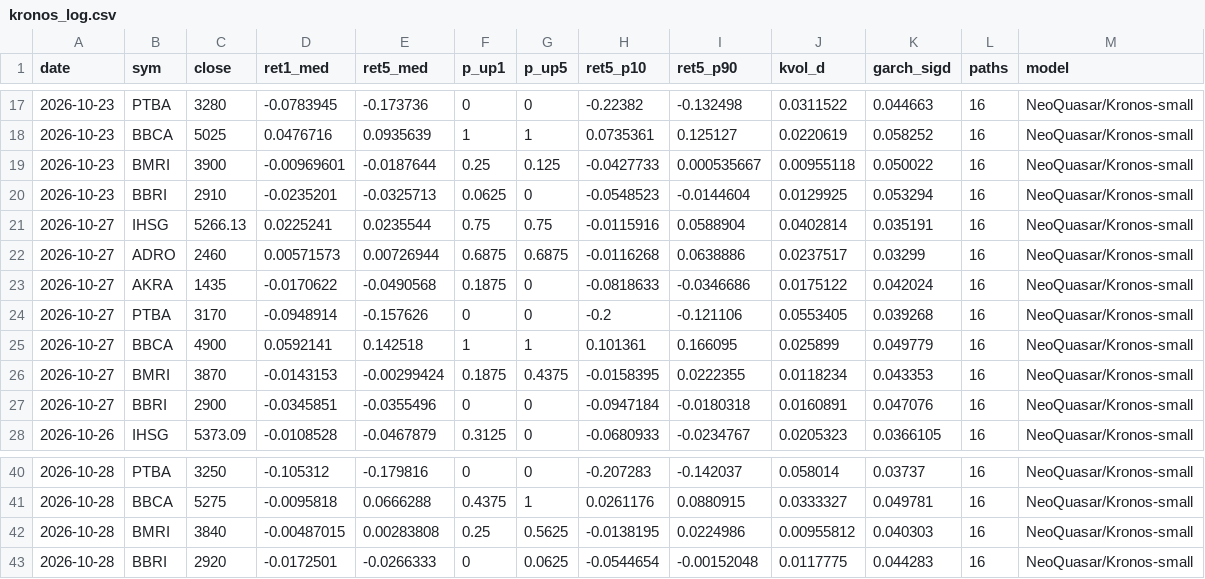
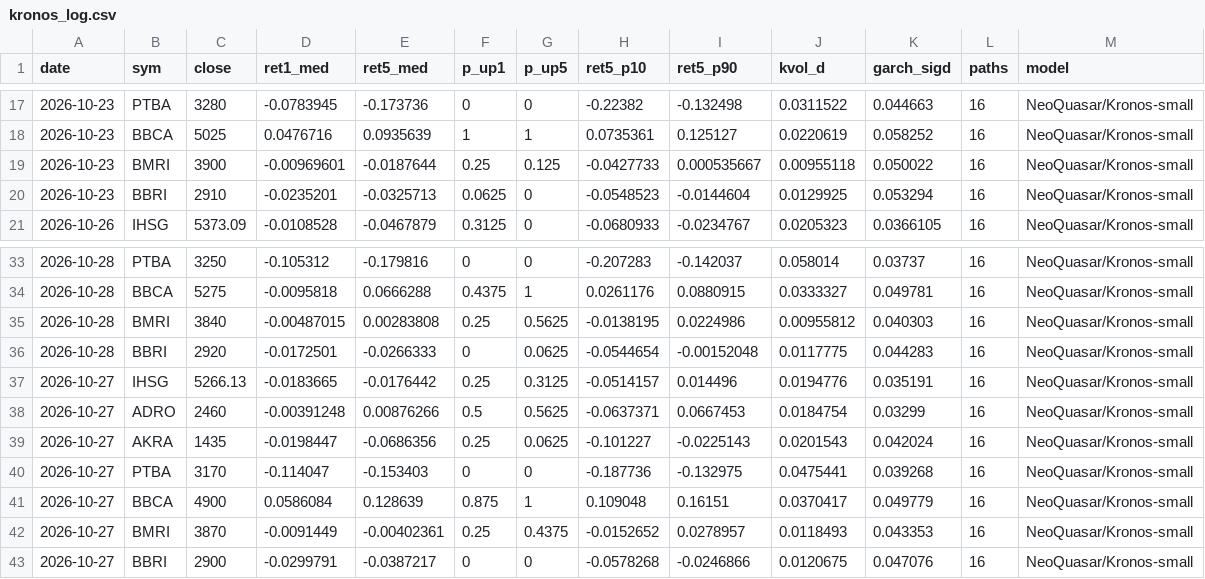
Before and after one commit to benchandra/idx-trend-bot, a CSV file: docs/data/kronos_log.csv, drawn as a sheet; only a part is shown, gaps mark what is left out.

```diff
--- a/docs/data/kronos_log.csv
+++ b/docs/data/kronos_log.csv
@@ -20,9 +20,2 @@ date,sym,close,ret1_med,ret5_med,p_up1,p_up5,ret5_p10,ret5_p90,kvol_d,garch_sigd
 2026-10-23,BBRI,2910,-0.0235201,-0.0325713,0.0625,0,-0.0548523,-0.0144604,0.0129925,0.053294,16,NeoQuasar/Kronos-small
-2026-10-27,IHSG,5266.13,0.0225241,0.0235544,0.75,0.75,-0.0115916,0.0588904,0.0402814,0.035191,16,NeoQuasar/Kronos-small
-2026-10-27,ADRO,2460,0.00571573,0.00726944,0.6875,0.6875,-0.0116268,0.0638886,0.0237517,0.03299,16,NeoQuasar/Kronos-small
-2026-10-27,AKRA,1435,-0.0170622,-0.0490568,0.1875,0,-0.0818633,-0.0346686,0.0175122,0.042024,16,NeoQuasar/Kronos-small
-2026-10-27,PTBA,3170,-0.0948914,-0.157626,0,0,-0.2,-0.121106,0.0553405,0.039268,16,NeoQuasar/Kronos-small
-2026-10-27,BBCA,4900,0.0592141,0.142518,1,1,0.101361,0.166095,0.025899,0.049779,16,NeoQuasar/Kronos-small
-2026-10-27,BMRI,3870,-0.0143153,-0.00299424,0.1875,0.4375,-0.0158395,0.0222355,0.0118234,0.043353,16,NeoQuasar/Kronos-small
-2026-10-27,BBRI,2900,-0.0345851,-0.0355496,0,0,-0.0947184,-0.0180318,0.0160891,0.047076,16,NeoQuasar/Kronos-small
 2026-10-26,IHSG,5373.09,-0.0108528,-0.0467879,0.3125,0,-0.0680933,-0.0234767,0.0205323,0.0366105,16,NeoQuasar/Kronos-small
@@ -43 +36,8 @@ date,sym,close,ret1_med,ret5_med,p_up1,p_up5,ret5_p10,ret5_p90,kvol_d,garch_sigd
 2026-10-28,BBRI,2920,-0.0172501,-0.0266333,0,0.0625,-0.0544654,-0.00152048,0.0117775,0.044283,16,NeoQuasar/Kronos-small
+2026-10-27,IHSG,5266.13,-0.0183665,-0.0176442,0.25,0.3125,-0.0514157,0.014496,0.0194776,0.035191,16,NeoQuasar/Kronos-small
+2026-10-27,ADRO,2460,-0.00391248,0.00876266,0.5,0.5625,-0.0637371,0.0667453,0.0184754,0.03299,16,NeoQuasar/Kronos-small
+2026-10-27,AKRA,1435,-0.0198447,-0.0686356,0.25,0.0625,-0.101227,-0.0225143,0.0201543,0.042024,16,NeoQuasar/Kronos-small
+2026-10-27,PTBA,3170,-0.114047,-0.153403,0,0,-0.187736,-0.132975,0.0475441,0.039268,16,NeoQuasar/Kronos-small
+2026-10-27,BBCA,4900,0.0586084,0.128639,0.875,1,0.109048,0.16151,0.0370417,0.049779,16,NeoQuasar/Kronos-small
+2026-10-27,BMRI,3870,-0.0091449,-0.00402361,0.25,0.4375,-0.0152652,0.0278957,0.0118493,0.043353,16,NeoQuasar/Kronos-small
+2026-10-27,BBRI,2900,-0.0299791,-0.0387217,0,0,-0.0578268,-0.0246866,0.0120675,0.047076,16,NeoQuasar/Kronos-small
```
Also changed, not shown: docs/data/committee_log.csv, 5 other files.
